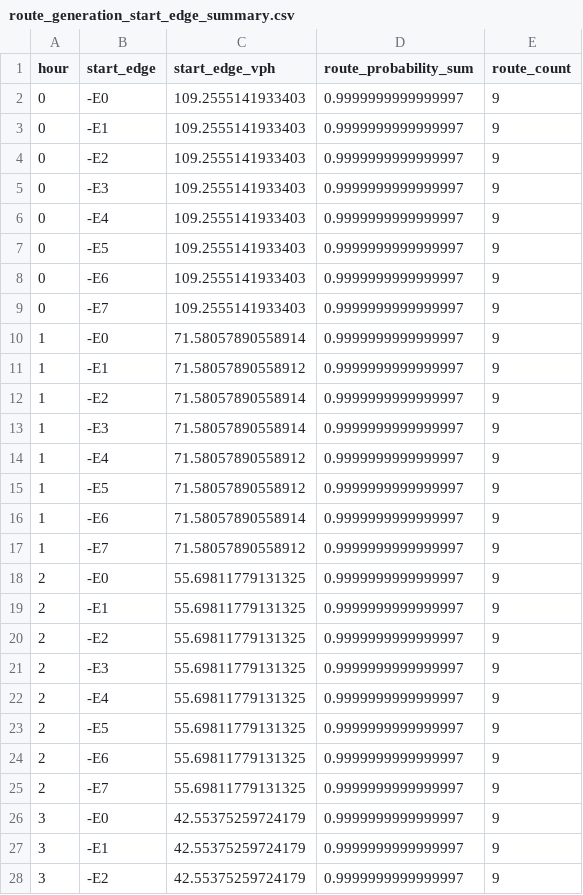
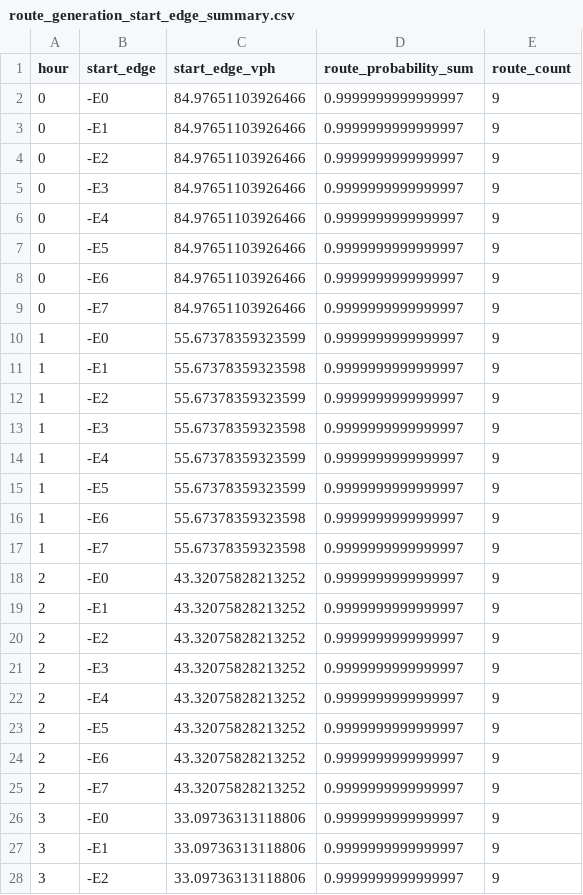
Before and after one commit to arnavjha1/sumo-traffic-optimization-quantum, a CSV file: sumo-traffic-optimization-quantum-mar29/Mar29_quantum2/data_analysis/simulation_process_data/route_generation_start_edge_summary.csv, drawn as a sheet; only a part is shown; the diff covers the shown part only.

```diff
--- a/sumo-traffic-optimization-quantum-mar29/Mar29_quantum2/data_analysis/simulation_process_data/route_generation_start_edge_summary.csv
+++ b/sumo-traffic-optimization-quantum-mar29/Mar29_quantum2/data_analysis/simulation_process_data/route_generation_start_edge_summary.csv
@@ -1,28 +1,28 @@
 hour,start_edge,start_edge_vph,route_probability_sum,route_count
-0,-E0,109.2555141933403,0.9999999999999997,9
-0,-E1,109.2555141933403,0.9999999999999997,9
-0,-E2,109.2555141933403,0.9999999999999997,9
-0,-E3,109.2555141933403,0.9999999999999997,9
-0,-E4,109.2555141933403,0.9999999999999997,9
-0,-E5,109.2555141933403,0.9999999999999997,9
-0,-E6,109.2555141933403,0.9999999999999997,9
-0,-E7,109.2555141933403,0.9999999999999997,9
-1,-E0,71.58057890558914,0.9999999999999997,9
-1,-E1,71.58057890558912,0.9999999999999997,9
-1,-E2,71.58057890558914,0.9999999999999997,9
-1,-E3,71.58057890558914,0.9999999999999997,9
-1,-E4,71.58057890558912,0.9999999999999997,9
-1,-E5,71.58057890558912,0.9999999999999997,9
-1,-E6,71.58057890558914,0.9999999999999997,9
-1,-E7,71.58057890558912,0.9999999999999997,9
-2,-E0,55.69811779131325,0.9999999999999997,9
-2,-E1,55.69811779131325,0.9999999999999997,9
-2,-E2,55.69811779131325,0.9999999999999997,9
-2,-E3,55.69811779131325,0.9999999999999997,9
-2,-E4,55.69811779131325,0.9999999999999997,9
-2,-E5,55.69811779131325,0.9999999999999997,9
-2,-E6,55.69811779131325,0.9999999999999997,9
-2,-E7,55.69811779131325,0.9999999999999997,9
-3,-E0,42.55375259724179,0.9999999999999997,9
-3,-E1,42.55375259724179,0.9999999999999997,9
-3,-E2,42.55375259724179,0.9999999999999997,9
+0,-E0,84.97651103926466,0.9999999999999997,9
+0,-E1,84.97651103926466,0.9999999999999997,9
+0,-E2,84.97651103926466,0.9999999999999997,9
+0,-E3,84.97651103926466,0.9999999999999997,9
+0,-E4,84.97651103926466,0.9999999999999997,9
+0,-E5,84.97651103926466,0.9999999999999997,9
+0,-E6,84.97651103926466,0.9999999999999997,9
+0,-E7,84.97651103926466,0.9999999999999997,9
+1,-E0,55.67378359323599,0.9999999999999997,9
+1,-E1,55.67378359323598,0.9999999999999997,9
+1,-E2,55.67378359323599,0.9999999999999997,9
+1,-E3,55.67378359323598,0.9999999999999997,9
+1,-E4,55.67378359323599,0.9999999999999997,9
+1,-E5,55.67378359323599,0.9999999999999997,9
+1,-E6,55.67378359323598,0.9999999999999997,9
+1,-E7,55.67378359323598,0.9999999999999997,9
+2,-E0,43.32075828213252,0.9999999999999997,9
+2,-E1,43.32075828213252,0.9999999999999997,9
+2,-E2,43.32075828213252,0.9999999999999997,9
+2,-E3,43.32075828213252,0.9999999999999997,9
+2,-E4,43.32075828213252,0.9999999999999997,9
+2,-E5,43.32075828213252,0.9999999999999997,9
+2,-E6,43.32075828213252,0.9999999999999997,9
+2,-E7,43.32075828213252,0.9999999999999997,9
+3,-E0,33.09736313118806,0.9999999999999997,9
+3,-E1,33.09736313118806,0.9999999999999997,9
+3,-E2,33.09736313118806,0.9999999999999997,9
```
Also changed, not shown: 165 edited cells elsewhere in this file, sumo-traffic-optimization-quantum-mar29/Mar29_quantum2/data_analysis/simulation_process_data/route_generation_hourly_demand.csv, sumo-traffic-optimization-quantum-mar29/Mar29_quantum2/data_analysis/simulation_process_data/route_generation_hourly_summary.csv, 3 other files.
